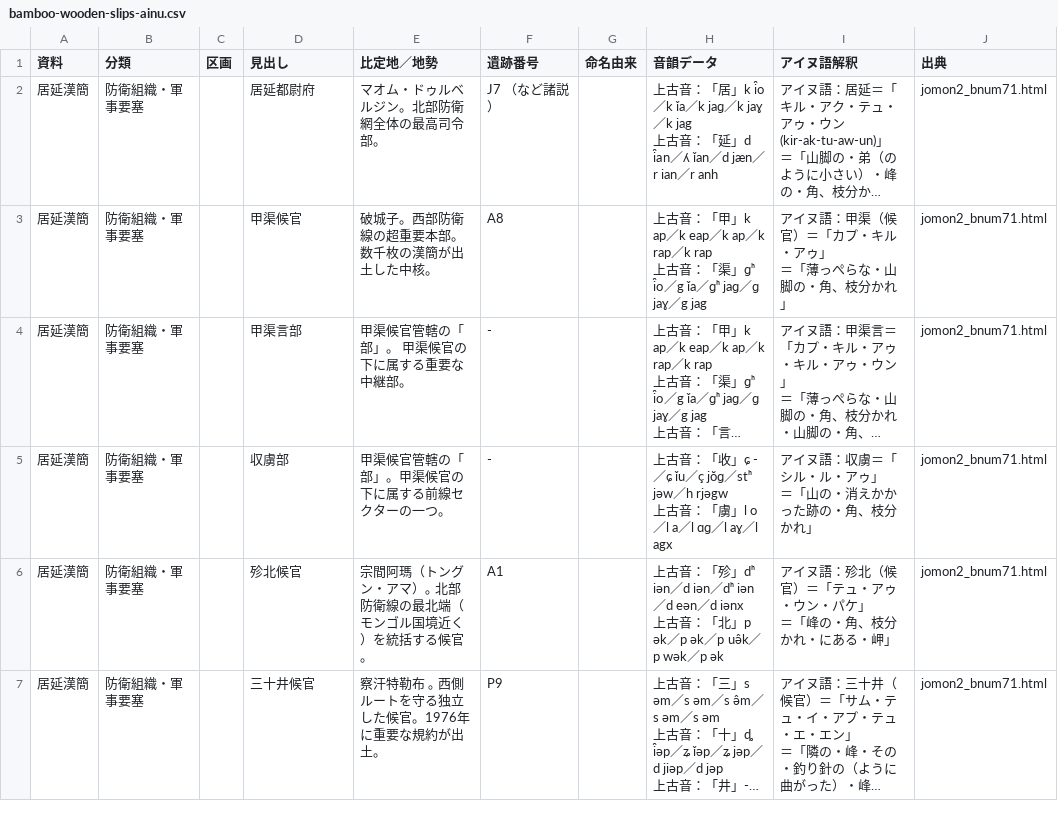
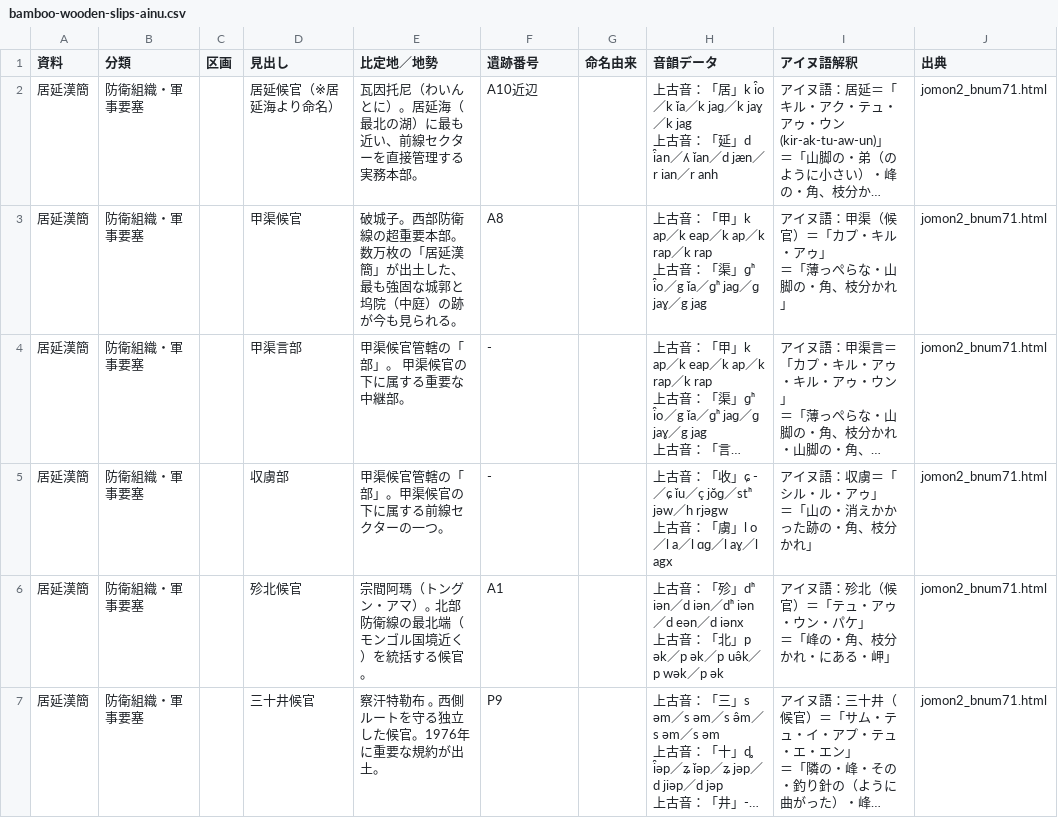
Before and after one commit to Kagetsu-Kinoe/east-asia-toponym-database, a CSV file: east-asia-toponym-database/bamboo_wooden_slips/data/bamboo-wooden-slips-ainu.csv, drawn as a sheet; only a part is shown; long unchanged cells end in …; the diff covers the shown part only; the diff names each change by its address in the sheet, - before the commit and + after, or states it on an @@ line.

```diff
--- a/east-asia-toponym-database/bamboo_wooden_slips/data/bamboo-wooden-slips-ainu.csv
+++ b/east-asia-toponym-database/bamboo_wooden_slips/data/bamboo-wooden-slips-ainu.csv
-D2 (見出し): 居延都尉府
+D2 (見出し): 居延候官（※居延海より命名）
-E2 (比定地／地勢): マオム・ドゥルベルジン。北部防衛網全体の最高司令部。
+E2 (比定地／地勢): 瓦因托尼（わいんとに）。居延海（最北の湖）に最も近い、前線セクターを直接管理する実務本部。
-F2 (遺跡番号): J7 （など諸説）
+F2 (遺跡番号): A10近辺
-E3 (比定地／地勢): 破城子。西部防衛線の超重要本部。数千枚の漢簡が出土した中核。
+E3 (比定地／地勢): 破城子。西部防衛線の超重要本部。数万枚の「居延漢簡」が出土した、最も強固な城郭と坞院（中庭）の跡が今も見られる。
```
Also changed, not shown: 17 edited cells elsewhere in this file, 4 other files.
